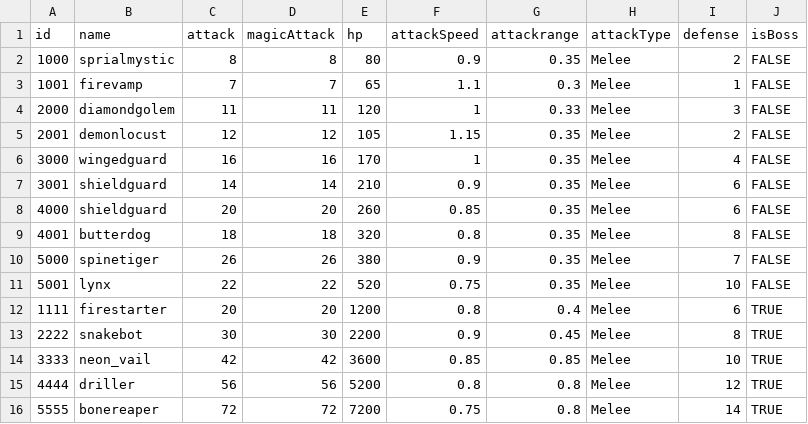
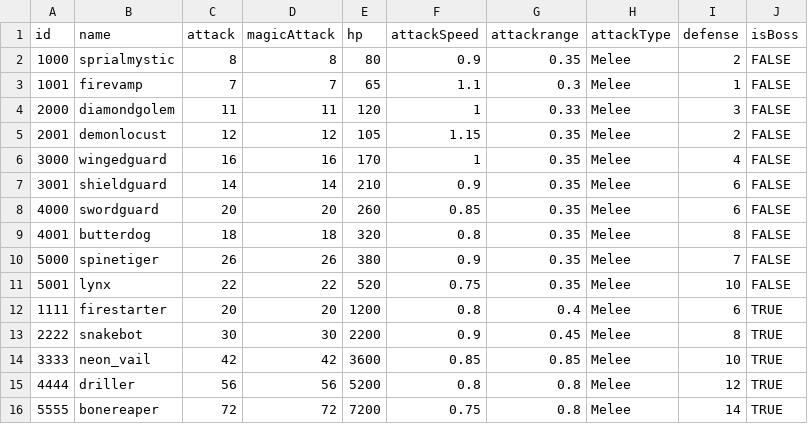
Before and after one commit to mjmin99/Project_HG, a CSV file: Assets/Resources/CSV/EnemyTable.csv, drawn as a sheet.

```diff
--- a/Assets/Resources/CSV/EnemyTable.csv
+++ b/Assets/Resources/CSV/EnemyTable.csv
@@ -7,3 +7,3 @@
 3001,shieldguard,14,14,210,0.9,0.35,Melee,6,FALSE
-4000,shieldguard,20,20,260,0.85,0.35,Melee,6,FALSE
+4000,swordguard,20,20,260,0.85,0.35,Melee,6,FALSE
 4001,butterdog,18,18,320,0.8,0.35,Melee,8,FALSE
```
Also changed, not shown: 2 other files.
